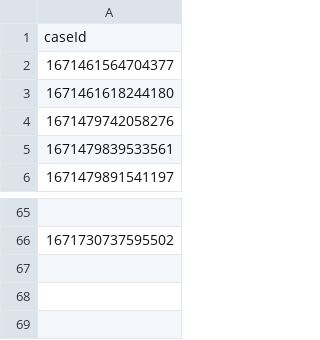
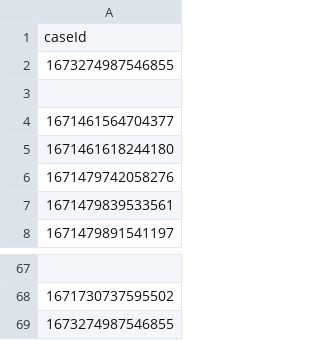
Before and after one commit to hmcts/xui-performance, a CSV file: cases.csv, drawn as a sheet; only a part is shown, gaps mark what is left out; the diff names each change by its address in the sheet, - before the commit and + after, or states it on an @@ line.

```diff
--- a/cases.csv
+++ b/cases.csv
+row 2: 1673274987546855
+row 3: (empty)
+row 69: 1673274987546855
```
Also changed, not shown: 2 other files.
